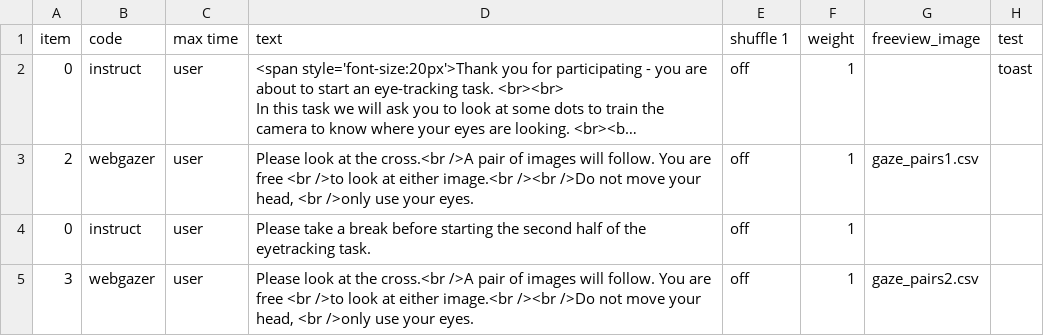
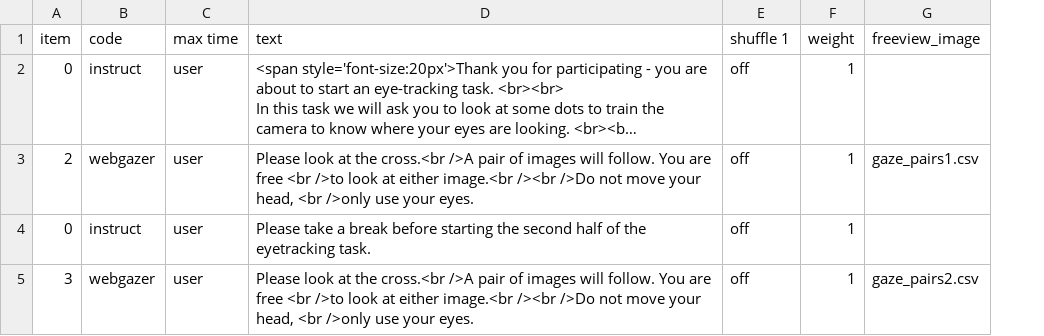
Before and after one commit to jmcrscollab/msc-project, a CSV file: User/Projects/gaze_1/procedure_1.csv, drawn as a sheet; long unchanged cells end in …; the diff names each change by its address in the sheet, - before the commit and + after, or states it on an @@ line.

```diff
--- a/User/Projects/gaze_1/procedure_1.csv
+++ b/User/Projects/gaze_1/procedure_1.csv
-column H (test), row 2: toast
```
Also changed, not shown: User/Projects/gaze_1/conditions.csv, 2 other files.
